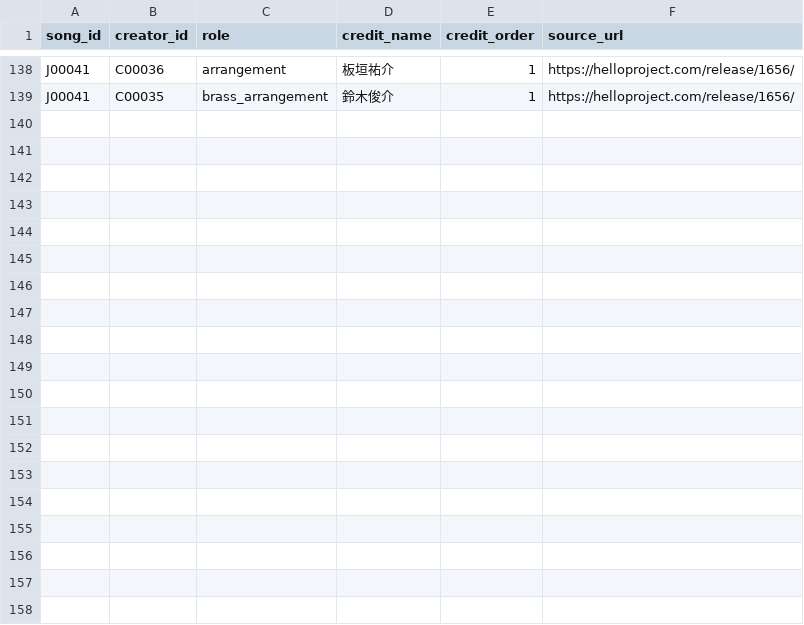
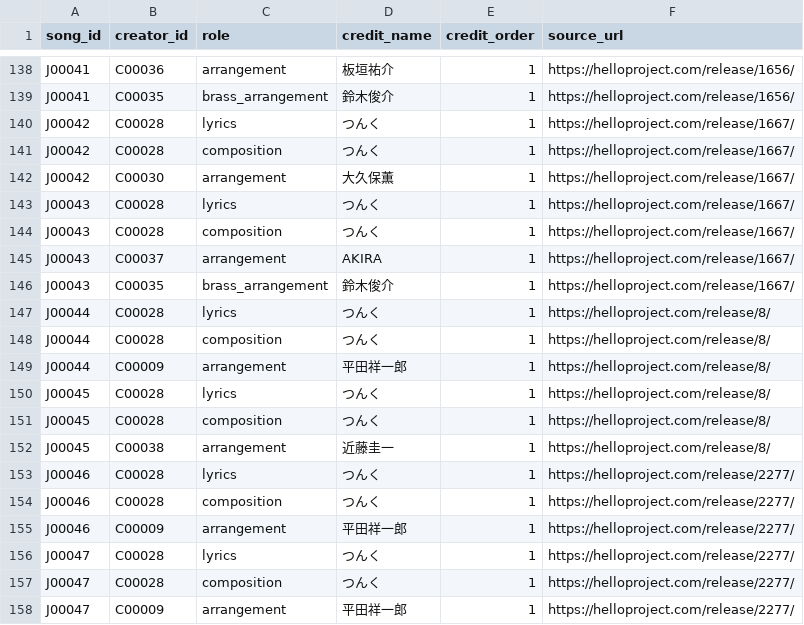
Before and after one commit to YutoSuga/helloproject-song-data, a CSV file: data/song_creators.csv, drawn as a sheet; only a part is shown, gaps mark what is left out; the diff covers the shown part only.

```diff
--- a/data/song_creators.csv
+++ b/data/song_creators.csv
@@ -139 +139,20 @@ J00041,C00036,arrangement,板垣祐介,1,https://helloproject.com/release/1656/
 J00041,C00035,brass_arrangement,鈴木俊介,1,https://helloproject.com/release/1656/
+J00042,C00028,lyrics,つんく,1,https://helloproject.com/release/1667/
+J00042,C00028,composition,つんく,1,https://helloproject.com/release/1667/
+J00042,C00030,arrangement,大久保薫,1,https://helloproject.com/release/1667/
+J00043,C00028,lyrics,つんく,1,https://helloproject.com/release/1667/
+J00043,C00028,composition,つんく,1,https://helloproject.com/release/1667/
+J00043,C00037,arrangement,AKIRA,1,https://helloproject.com/release/1667/
+J00043,C00035,brass_arrangement,鈴木俊介,1,https://helloproject.com/release/1667/
+J00044,C00028,lyrics,つんく,1,https://helloproject.com/release/8/
+J00044,C00028,composition,つんく,1,https://helloproject.com/release/8/
+J00044,C00009,arrangement,平田祥一郎,1,https://helloproject.com/release/8/
+J00045,C00028,lyrics,つんく,1,https://helloproject.com/release/8/
+J00045,C00028,composition,つんく,1,https://helloproject.com/release/8/
+J00045,C00038,arrangement,近藤圭一,1,https://helloproject.com/release/8/
+J00046,C00028,lyrics,つんく,1,https://helloproject.com/release/2277/
+J00046,C00028,composition,つんく,1,https://helloproject.com/release/2277/
+J00046,C00009,arrangement,平田祥一郎,1,https://helloproject.com/release/2277/
+J00047,C00028,lyrics,つんく,1,https://helloproject.com/release/2277/
+J00047,C00028,composition,つんく,1,https://helloproject.com/release/2277/
+J00047,C00009,arrangement,平田祥一郎,1,https://helloproject.com/release/2277/
```
Also changed, not shown: 13 added rows elsewhere in this file, data/creators.csv, data/release_tracks.csv, 6 other files.
